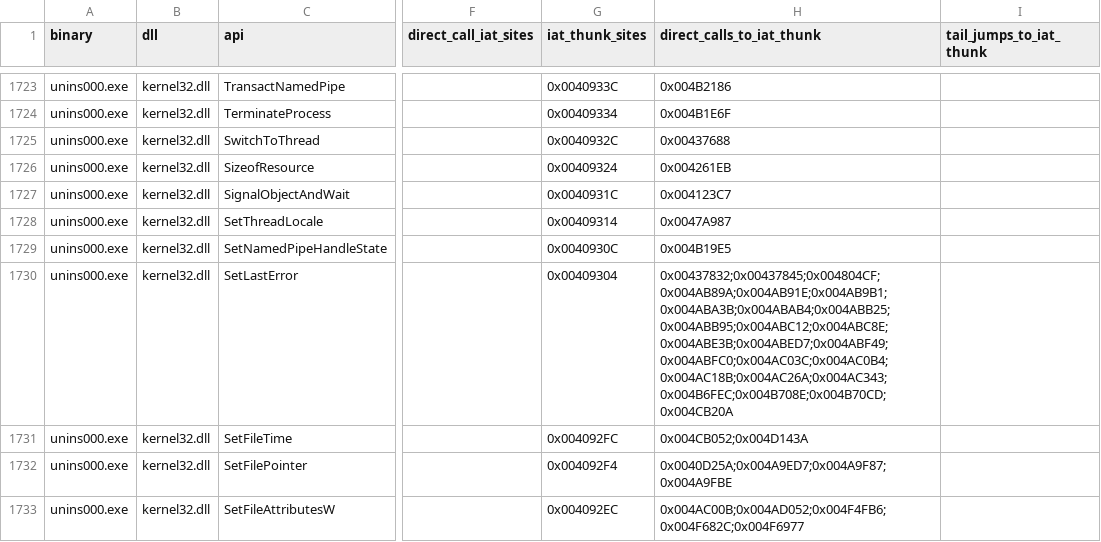
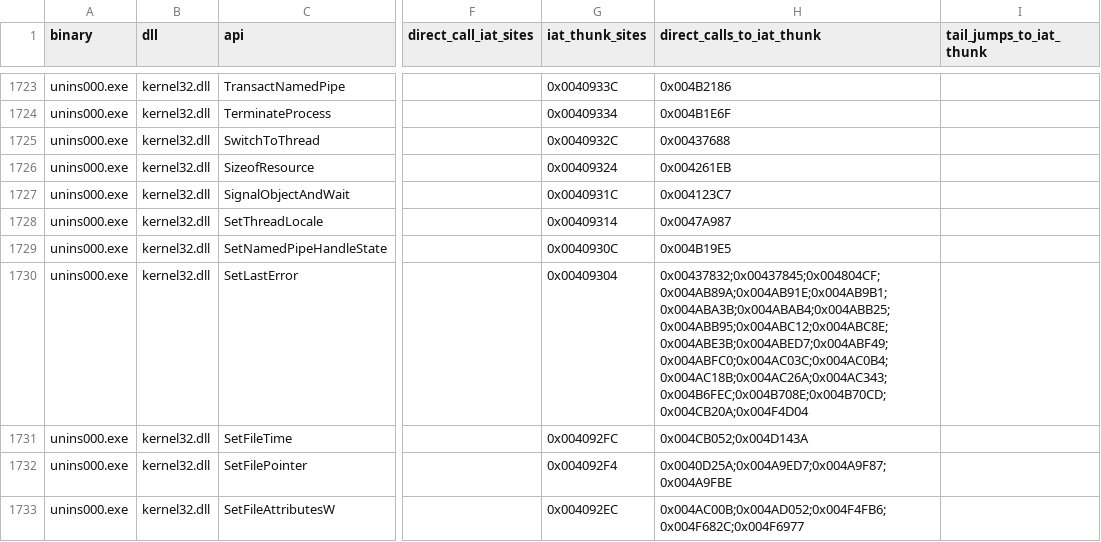
Before and after one commit to shubh-3011/rk-keyboard-software-research, a CSV file: docs/rk-native-api-xrefs.csv, drawn as a sheet; only a part is shown, gaps mark what is left out; the diff names each change by its address in the sheet, - before the commit and + after, or states it on an @@ line.

```diff
--- a/docs/rk-native-api-xrefs.csv
+++ b/docs/rk-native-api-xrefs.csv
-H1730 (direct_calls_to_iat_thunk): 0x00437832;0x00437845;0x004804CF;0x004AB89A;0x004AB91E;0x004AB9B1;0x004ABA3B;0x004ABAB4;0x004ABB25;0x004ABB95;0x004ABC12;0x004ABC8E;0x004ABE3B;0x004ABED7;0x004ABF49;0x004ABFC0;0x004AC03C;0x004AC0B4;0x004AC18B;0x004AC26A;0x004AC343;0x004B6FEC;0x004B708E;0x004B70CD;0x004CB20A
+H1730 (direct_calls_to_iat_thunk): 0x00437832;0x00437845;0x004804CF;0x004AB89A;0x004AB91E;0x004AB9B1;0x004ABA3B;0x004ABAB4;0x004ABB25;0x004ABB95;0x004ABC12;0x004ABC8E;0x004ABE3B;0x004ABED7;0x004ABF49;0x004ABFC0;0x004AC03C;0x004AC0B4;0x004AC18B;0x004AC26A;0x004AC343;0x004B6FEC;0x004B708E;0x004B70CD;0x004CB20A;0x004F4D04
```
Also changed, not shown: 10 other files.
